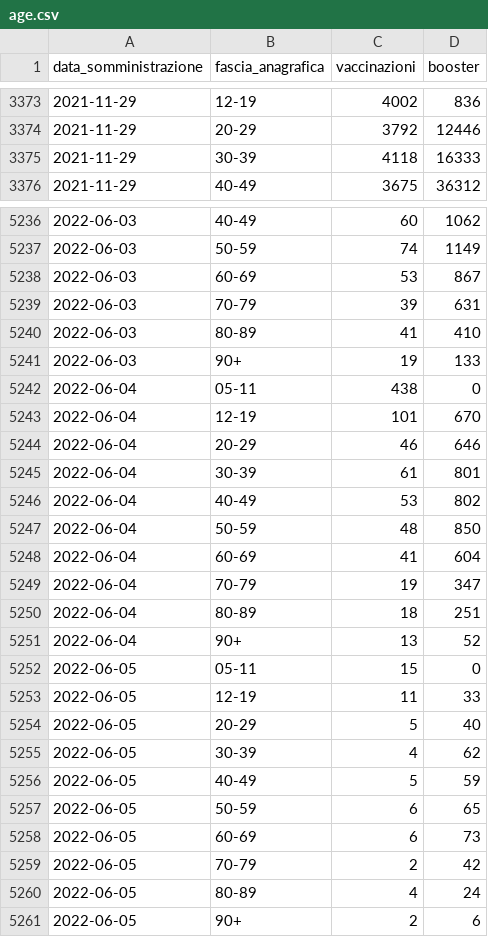
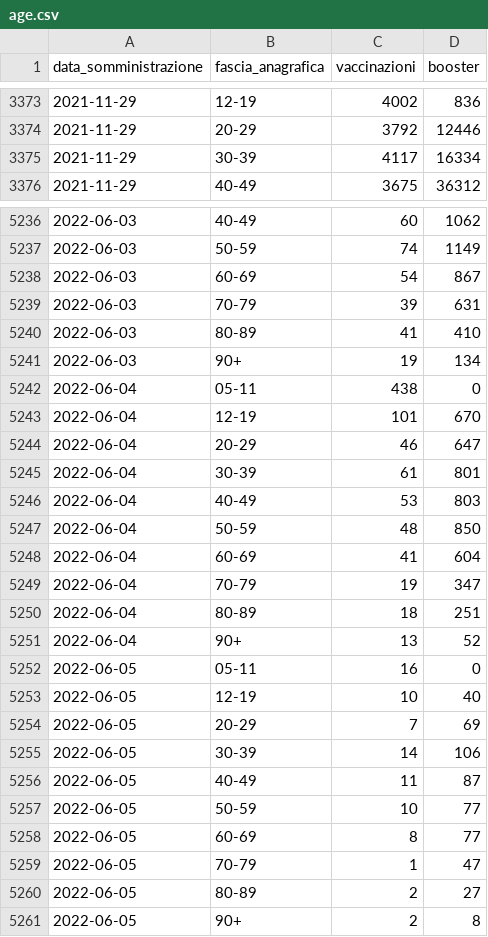
Before and after one commit to floatingpurr/ita-vax-analytics, a CSV file: data/00_ciclo_primario_e_booster/giorno/age.csv, drawn as a sheet; only a part is shown, gaps mark what is left out; the diff covers the shown part only.

```diff
--- a/data/00_ciclo_primario_e_booster/giorno/age.csv
+++ b/data/00_ciclo_primario_e_booster/giorno/age.csv
@@ -3374,3 +3374,3 @@ data_somministrazione,fascia_anagrafica,vaccinazioni,booster
 2021-11-29,20-29,3792,12446
-2021-11-29,30-39,4118,16333
+2021-11-29,30-39,4117,16334
 2021-11-29,40-49,3675,36312
@@ -5237,11 +5237,11 @@ data_somministrazione,fascia_anagrafica,vaccinazioni,booster
 2022-06-03,50-59,74,1149
-2022-06-03,60-69,53,867
+2022-06-03,60-69,54,867
 2022-06-03,70-79,39,631
 2022-06-03,80-89,41,410
-2022-06-03,90+,19,133
+2022-06-03,90+,19,134
 2022-06-04,05-11,438,0
 2022-06-04,12-19,101,670
-2022-06-04,20-29,46,646
+2022-06-04,20-29,46,647
 2022-06-04,30-39,61,801
-2022-06-04,40-49,53,802
+2022-06-04,40-49,53,803
 2022-06-04,50-59,48,850
@@ -5251,11 +5251,11 @@ data_somministrazione,fascia_anagrafica,vaccinazioni,booster
 2022-06-04,90+,13,52
-2022-06-05,05-11,15,0
-2022-06-05,12-19,11,33
-2022-06-05,20-29,5,40
-2022-06-05,30-39,4,62
-2022-06-05,40-49,5,59
-2022-06-05,50-59,6,65
-2022-06-05,60-69,6,73
-2022-06-05,70-79,2,42
-2022-06-05,80-89,4,24
-2022-06-05,90+,2,6
+2022-06-05,05-11,16,0
+2022-06-05,12-19,10,40
+2022-06-05,20-29,7,69
+2022-06-05,30-39,14,106
+2022-06-05,40-49,11,87
+2022-06-05,50-59,10,77
+2022-06-05,60-69,8,77
+2022-06-05,70-79,1,47
+2022-06-05,80-89,2,27
+2022-06-05,90+,2,8
```
Also changed, not shown: 104 edited cells elsewhere in this file, data/00_ciclo_primario_e_booster/giorno/area.csv, data/00_ciclo_primario_e_booster/giorno/time.csv, 12 other files.
